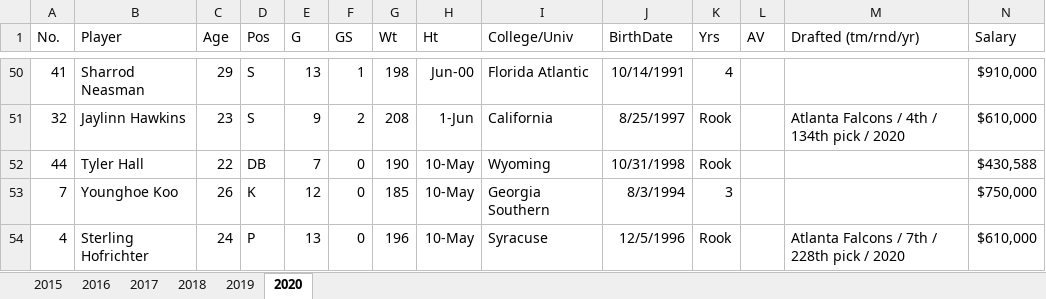
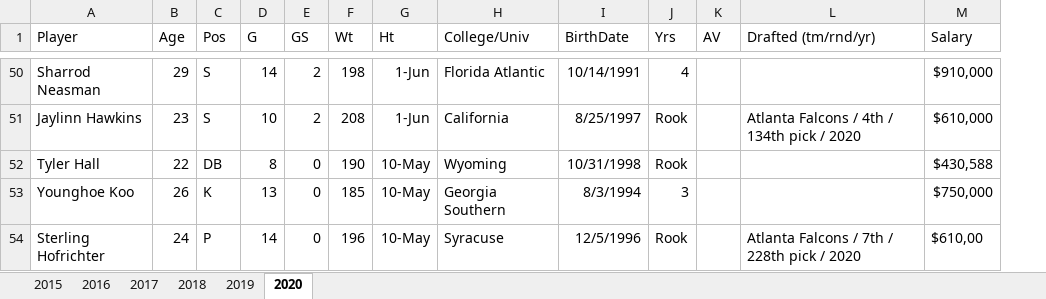
Before and after one commit to ClintNanney/Capstone, an Excel workbook: data/atl.xlsx, sheet 2020, drawn as a sheet; only a part is shown, gaps mark what is left out; values as stored, in another font and other column widths than the file's, no borders; removed rows and columns are numbered as before the commit, all else as after; the diff covers the shown part only; the diff names each change by its address in the sheet, - before the commit and + after, or states it on an @@ line.

```diff
--- a/data/atl.xlsx (sheet 2020)
+++ b/data/atl.xlsx (sheet 2020)
-column A (No.), rows 50-54: 41 | 32 | 44 | 7 | 4
-D50 (G): 13
+D50 (G): 14
-E50 (GS): 1
+E50 (GS): 2
-G50 (Ht): Jun-00
+G50 (Ht): 1-Jun
-D51 (G): 9
+D51 (G): 10
-D52 (G): 7
+D52 (G): 8
-D53 (G): 12
+D53 (G): 13
-D54 (G): 13
+D54 (G): 14
-M54 (Salary): $610,000
+M54 (Salary): $610,00
```
Also changed, not shown: 70 edited cells elsewhere in this sheet, sheet 2017, sheet 2019, sheet 2018, data/atlanta.xlsx, data/den.xlsx, 7 other files.
